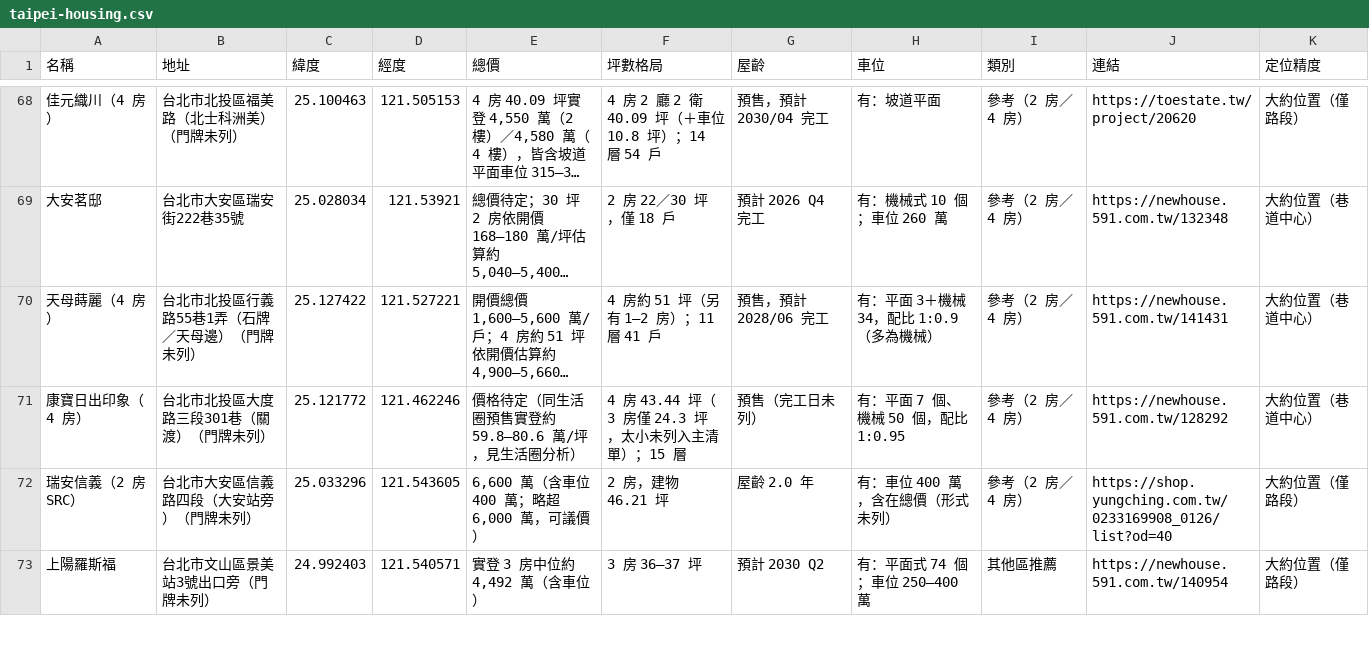
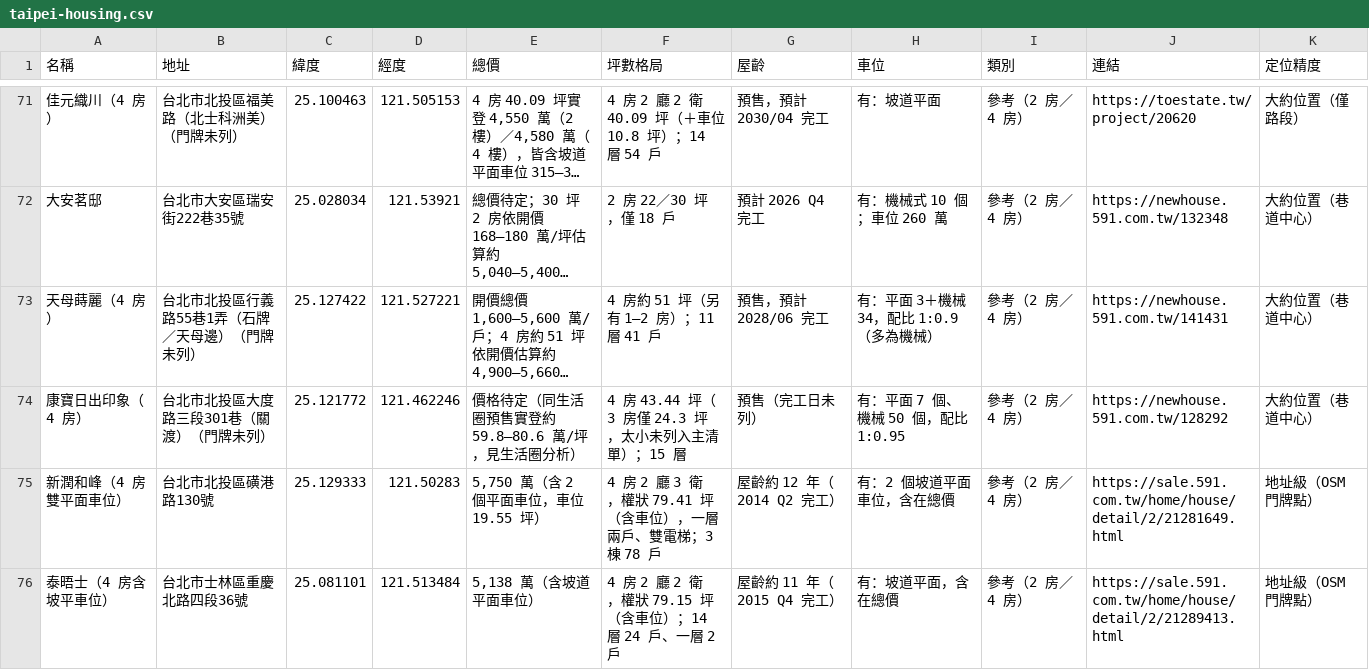
Before and after one commit to sopiak/taipei-housing, a CSV file: taipei-housing.csv, drawn as a sheet; only a part is shown, gaps mark what is left out; the shorter side is filled out with more unchanged rows; long unchanged cells end in …; the diff covers the shown part only; the diff names each change by its address in the sheet, - before the commit and + after, or states it on an @@ line.

```diff
--- a/taipei-housing.csv
+++ b/taipei-housing.csv
+row 75: 新潤和峰（4 房雙平面車位） | 台北市北投區磺港路130號 | 25.129333 | 121.50283 | 5,750 萬（含 2 個平面車位，車位 19.55 坪） | 4 房 2 廳 3 衛，權狀 79.41 坪（含車位），一層兩戶、雙電梯；3 棟 78 戶 | 屋齡約 12 年（2014 Q2 完工） | 有：2 個坡道平面車位，含在總價 | 參考（2 房／4 房） | https://sale.591.com.tw/home/house/detail/2/21281649.html | 地址級（OSM 門牌點）
+row 76: 泰晤士（4 房含坡平車位） | 台北市士林區重慶北路四段36號 | 25.081101 | 121.513484 | 5,138 萬（含坡道平面車位） | 4 房 2 廳 2 衛，權狀 79.15 坪（含車位）；14 層 24 戶、一層 2 戶 | 屋齡約 11 年（2015 Q4 完工） | 有：坡道平面，含在總價 | 參考（2 房／4 房） | https://sale.591.com.tw/home/house/detail/2/21289413.html | 地址級（OSM 門牌點）
```
Also changed, not shown: 4 added rows elsewhere in this file, 2 other files.
